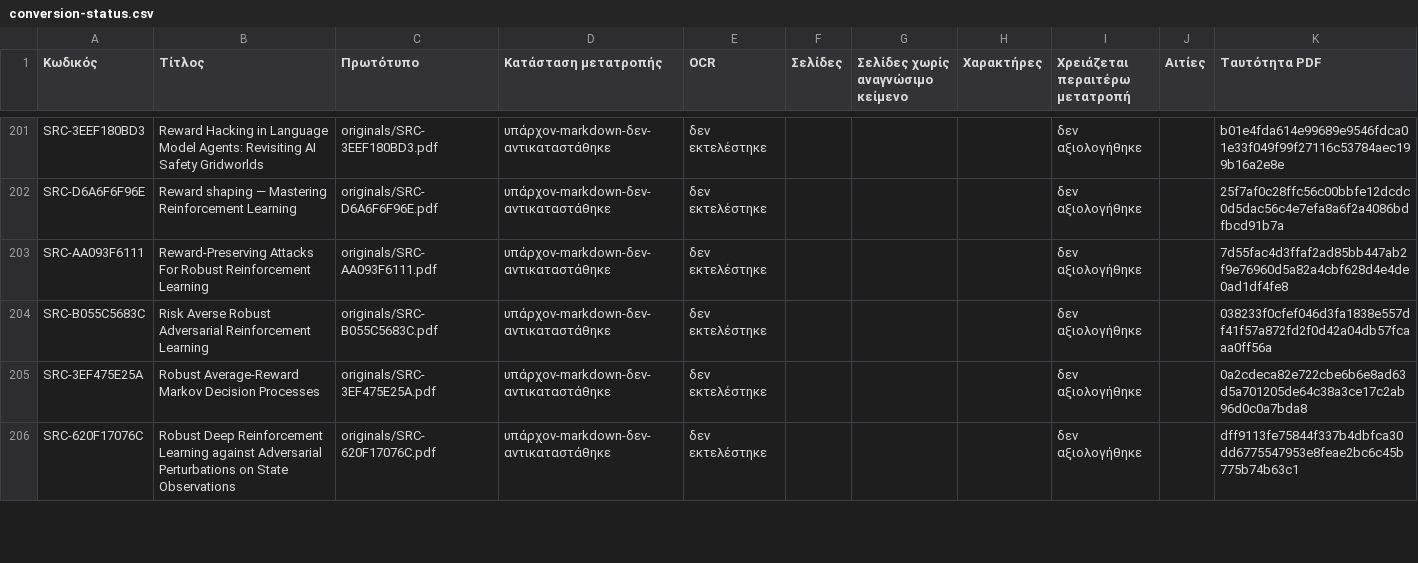
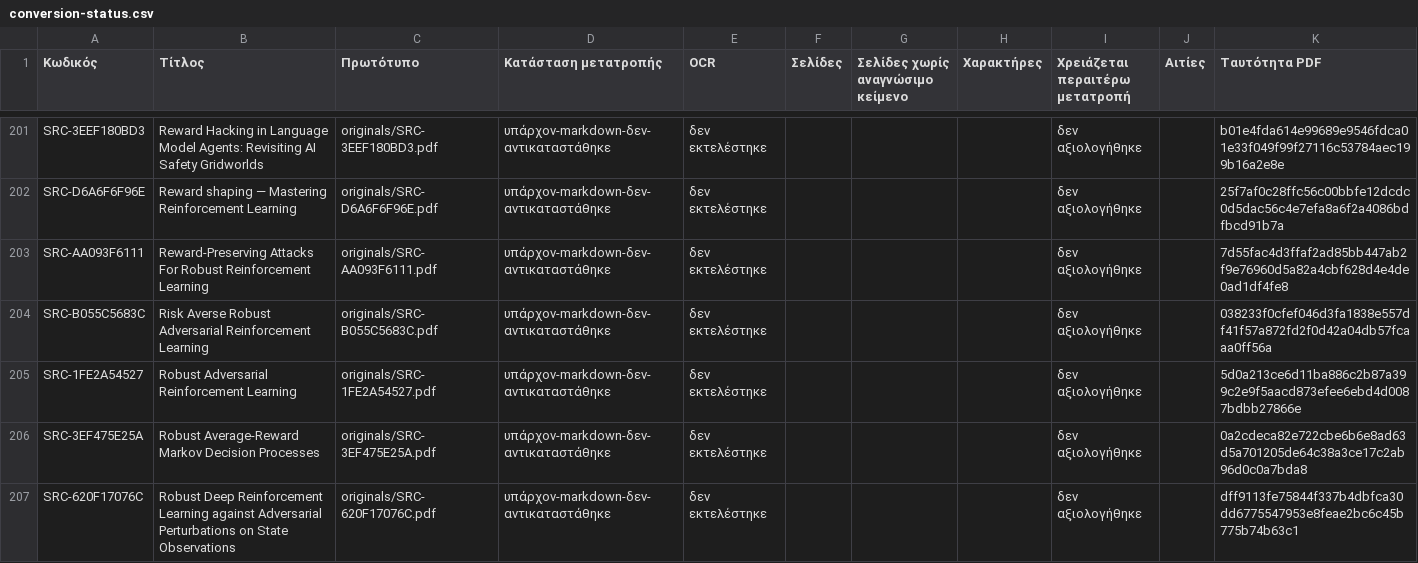
Before and after one commit to MariosGiannakaras/ThesisBibliography, a CSV file: catalog/conversion-status.csv, drawn as a sheet; only a part is shown, gaps mark what is left out; the diff names each change by its address in the sheet, - before the commit and + after, or states it on an @@ line.

```diff
--- a/catalog/conversion-status.csv
+++ b/catalog/conversion-status.csv
+row 205: SRC-1FE2A54527 | Robust Adversarial Reinforcement Learning | originals/SRC-1FE2A54527.pdf | υπάρχον-markdown-δεν-αντικαταστάθηκε | δεν εκτελέστηκε |  |  |  | δεν αξιολογήθηκε |  | 5d0a213ce6d11ba886c2b87a399c2e9f5aacd873efee6ebd4d0087bdbb27866e
```
Also changed, not shown: catalog/originals.csv, catalog/sources.csv, 12 other files.
